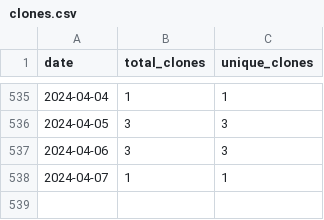
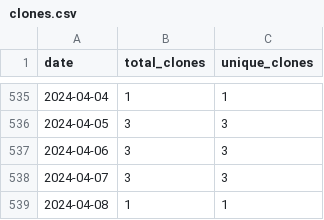
Before and after one commit to merrymitch/COMP3220, a CSV file: .traffic/clones.csv, drawn as a sheet; only a part is shown, gaps mark what is left out.

Commit message:
Updating repository traffic

```diff
--- a/.traffic/clones.csv
+++ b/.traffic/clones.csv
@@ -537,2 +537,3 @@ date,total_clones,unique_clones
 2024-04-06,3,3
-2024-04-07,1,1
+2024-04-07,3,3
+2024-04-08,1,1
```
Also changed, not shown: .traffic/views.csv, 3 other files.
